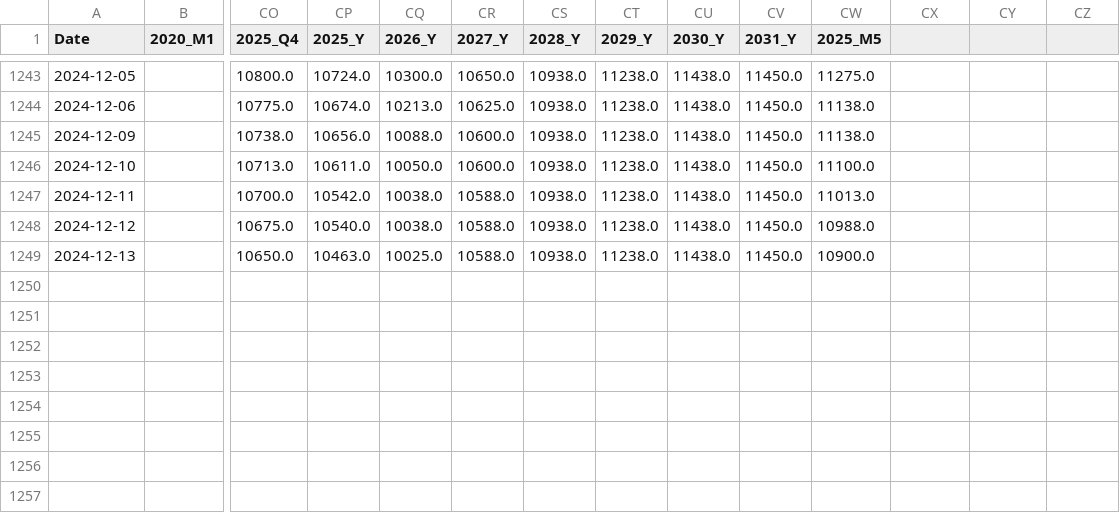
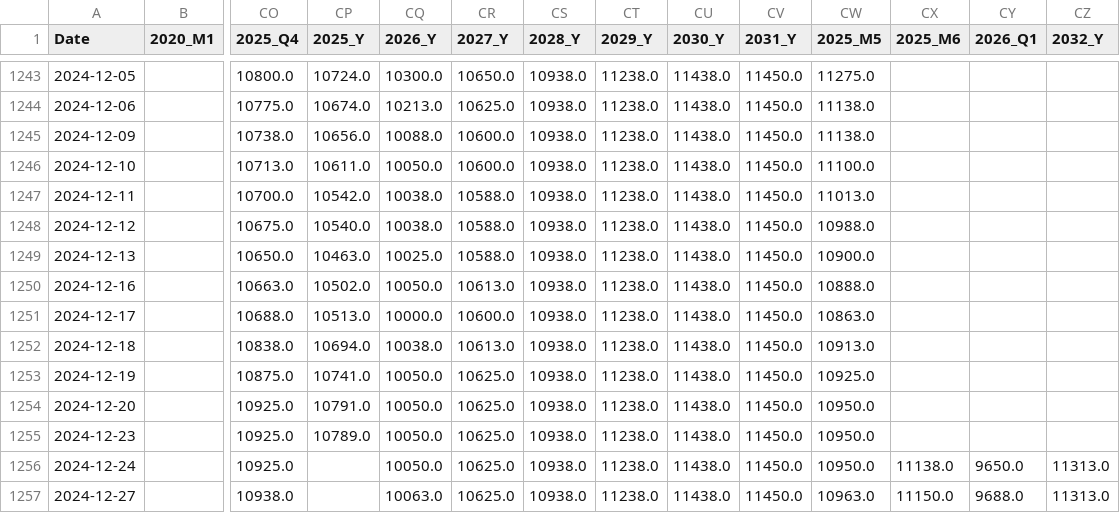
Before and after one commit to huanhuanbass/Freight, a CSV file: hs7tc.csv, drawn as a sheet; only a part is shown, gaps mark what is left out; rows hold the shown columns only; the diff names each change by its address in the sheet, - before the commit and + after, or states it on an @@ line.

```diff
--- a/hs7tc.csv
+++ b/hs7tc.csv
-CX1: (empty)
+CX1: 2025_M6
-CY1: (empty)
+CY1: 2026_Q1
-CZ1: (empty)
+CZ1: 2032_Y
+row 1250: 2024-12-16 |  | 10663.0 | 10502.0 | 10050.0 | 10613.0 | 10938.0 | 11238.0 | 11438.0 | 11450.0 | 10888.0
+row 1251: 2024-12-17 |  | 10688.0 | 10513.0 | 10000.0 | 10600.0 | 10938.0 | 11238.0 | 11438.0 | 11450.0 | 10863.0
+row 1252: 2024-12-18 |  | 10838.0 | 10694.0 | 10038.0 | 10613.0 | 10938.0 | 11238.0 | 11438.0 | 11450.0 | 10913.0
+row 1253: 2024-12-19 |  | 10875.0 | 10741.0 | 10050.0 | 10625.0 | 10938.0 | 11238.0 | 11438.0 | 11450.0 | 10925.0
+row 1254: 2024-12-20 |  | 10925.0 | 10791.0 | 10050.0 | 10625.0 | 10938.0 | 11238.0 | 11438.0 | 11450.0 | 10950.0
+row 1255: 2024-12-23 |  | 10925.0 | 10789.0 | 10050.0 | 10625.0 | 10938.0 | 11238.0 | 11438.0 | 11450.0 | 10950.0
+row 1256: 2024-12-24 |  | 10925.0 |  | 10050.0 | 10625.0 | 10938.0 | 11238.0 | 11438.0 | 11450.0 | 10950.0 | 11138.0 | 9650.0 | 11313.0
+row 1257: 2024-12-27 |  | 10938.0 |  | 10063.0 | 10625.0 | 10938.0 | 11238.0 | 11438.0 | 11450.0 | 10963.0 | 11150.0 | 9688.0 | 11313.0
```
Also changed, not shown: c5tc_r.csv, hs7tc_r.csv, 6 other files.
